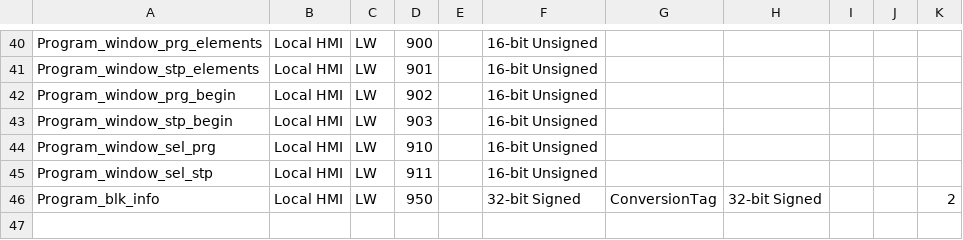
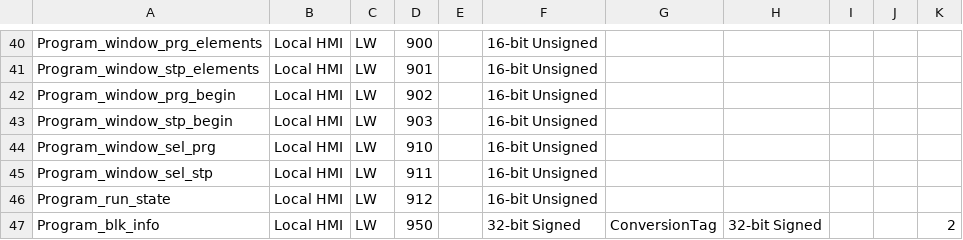
Before and after one commit to icreate41/post, a CSV file: tags.csv, drawn as a sheet; only a part is shown, gaps mark what is left out; the diff names each change by its address in the sheet, - before the commit and + after, or states it on an @@ line.

```diff
--- a/tags.csv
+++ b/tags.csv
+row 46: Program_run_state | Local HMI | LW | 912 |  | 16-bit Unsigned
```
Also changed, not shown: 3 other files.
